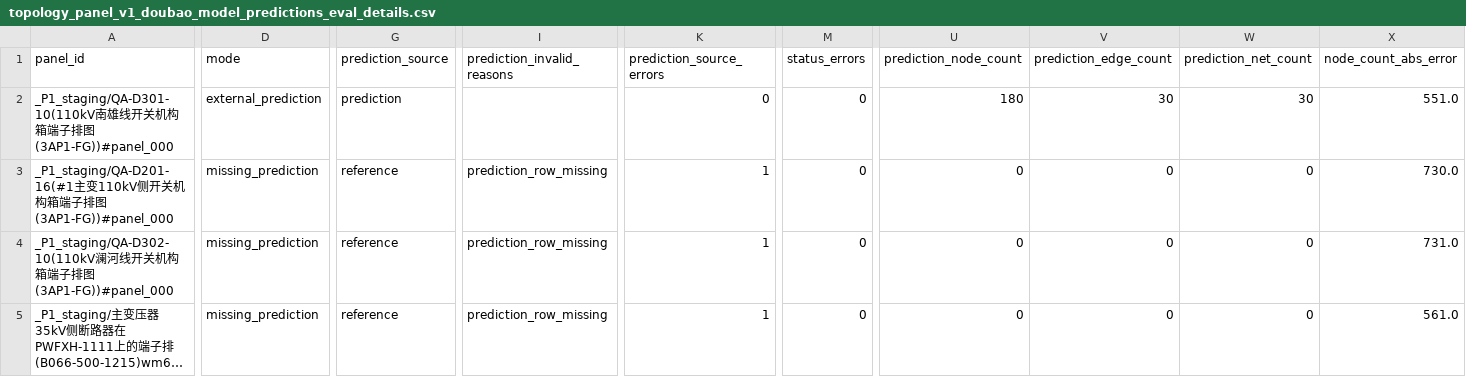
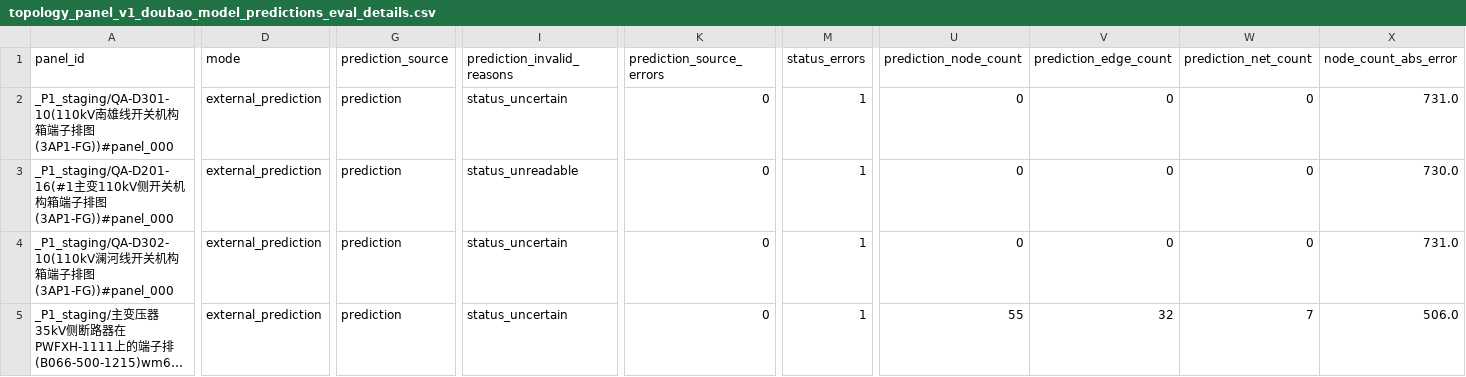
Before and after one commit to codesknight/Industrial-Diagram-Benchmark, a CSV file: data_index/topology_panel_v1_doubao_model_predictions_eval_details.csv, drawn as a sheet; only a part is shown, gaps mark what is left out; long unchanged cells end in …; the diff covers the shown part only; the diff names each change by its address in the sheet, - before the commit and + after, or states it on an @@ line.

Commit message:
run doubao topology panel v1 baseline

```diff
--- a/data_index/topology_panel_v1_doubao_model_predictions_eval_details.csv
+++ b/data_index/topology_panel_v1_doubao_model_predictions_eval_details.csv
-I2 (prediction_invalid_reasons): (empty)
+I2 (prediction_invalid_reasons): status_uncertain
-M2:M5 (status_errors): 0
+M2:M5 (status_errors): 1
-U2 (prediction_node_count): 180
+U2 (prediction_node_count): 0
-V2 (prediction_edge_count): 30
+V2 (prediction_edge_count): 0
-W2 (prediction_net_count): 30
+W2 (prediction_net_count): 0
-X2 (node_count_abs_error): 551.0
+X2 (node_count_abs_error): 731.0
-D3:D5 (mode): missing_prediction
+D3:D5 (mode): external_prediction
-G3:G5 (prediction_source): reference
+G3:G5 (prediction_source): prediction
-I3 (prediction_invalid_reasons): prediction_row_missing
+I3 (prediction_invalid_reasons): status_unreadable
-K3:K5 (prediction_source_errors): 1
+K3:K5 (prediction_source_errors): 0
-I4:I5 (prediction_invalid_reasons): prediction_row_missing
+I4:I5 (prediction_invalid_reasons): status_uncertain
-U5 (prediction_node_count): 0
+U5 (prediction_node_count): 55
-V5 (prediction_edge_count): 0
+V5 (prediction_edge_count): 32
-W5 (prediction_net_count): 0
+W5 (prediction_net_count): 7
-X5 (node_count_abs_error): 561.0
+X5 (node_count_abs_error): 506.0
```
Also changed, not shown: 115 edited cells elsewhere in this file, data_index/topology_panel_v1_doubao_model_predictions_eval_errors.csv, 8 other files.
